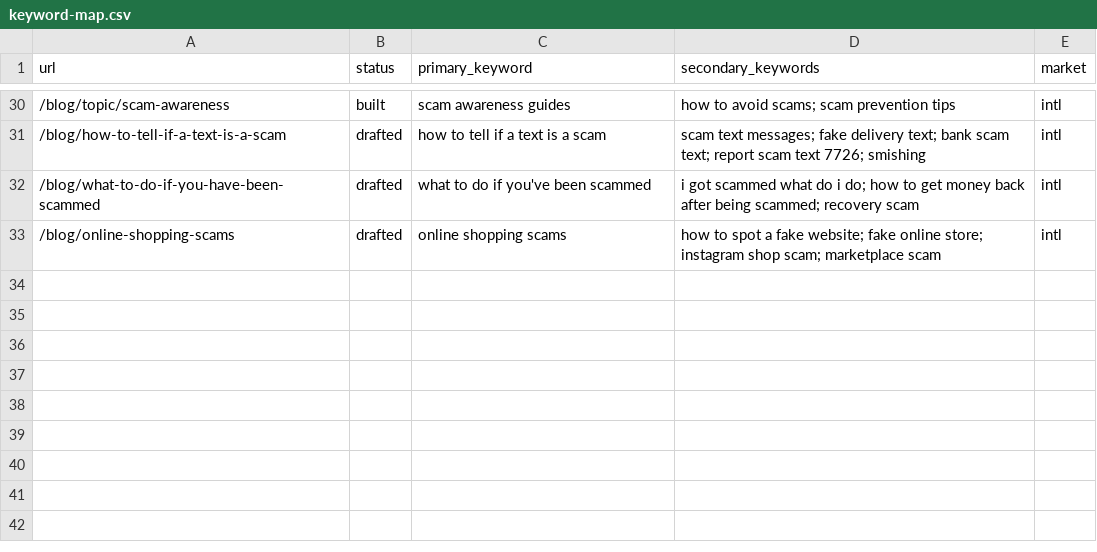
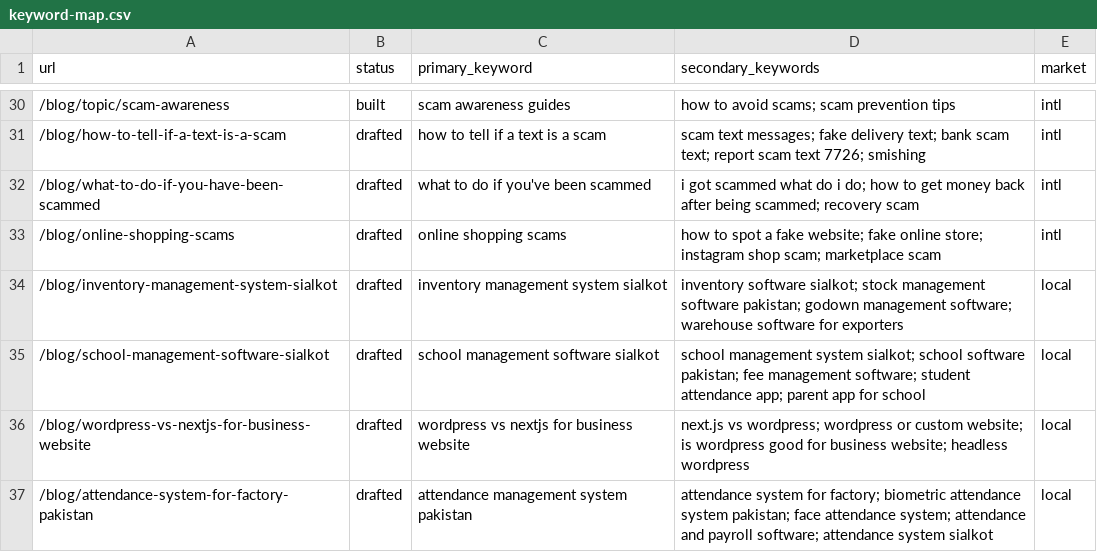
Before and after one commit to chand-latif/granyyte, a CSV file: seo/keyword-map.csv, drawn as a sheet; only a part is shown, gaps mark what is left out; the diff names each change by its address in the sheet, - before the commit and + after, or states it on an @@ line.

Commit message:
chore(seo): mark Sialkot batch drafted, keyword map rows, bump sitemap date, blog tone

```diff
--- a/seo/keyword-map.csv
+++ b/seo/keyword-map.csv
+row 34: /blog/inventory-management-system-sialkot | drafted | inventory management system sialkot | inventory software sialkot; stock management software pakistan; godown management software; warehouse software for exporters | local
+row 35: /blog/school-management-software-sialkot | drafted | school management software sialkot | school management system sialkot; school software pakistan; fee management software; student attendance app; parent app for school | local
+row 36: /blog/wordpress-vs-nextjs-for-business-website | drafted | wordpress vs nextjs for business website | next.js vs wordpress; wordpress or custom website; is wordpress good for business website; headless wordpress | local
+row 37: /blog/attendance-system-for-factory-pakistan | drafted | attendance management system pakistan | attendance system for factory; biometric attendance system pakistan; face attendance system; attendance and payroll software; attendance system sialkot | local
```
Also changed, not shown: 4 other files.
